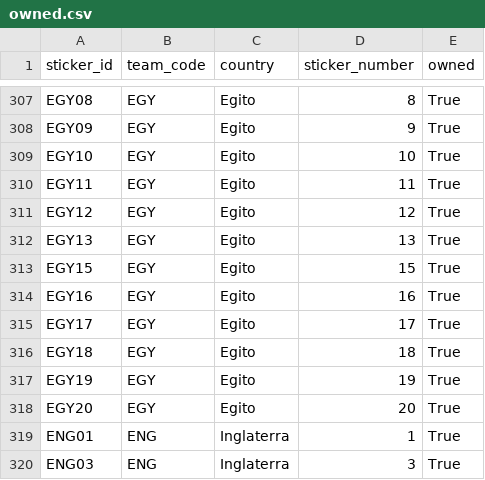
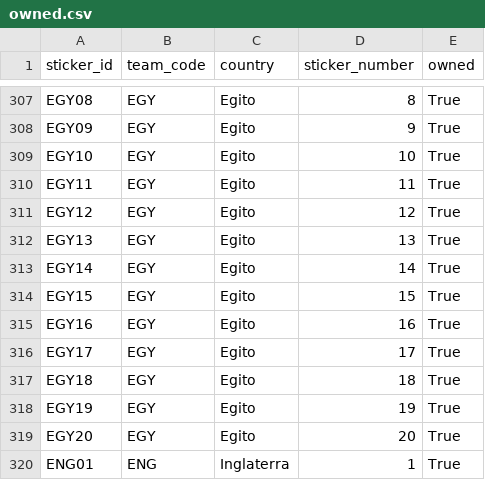
Before and after one commit to RafaSartorel/figurinhas-copa-2026, a CSV file: data/owned.csv, drawn as a sheet; only a part is shown, gaps mark what is left out; the shorter side is filled out with more unchanged rows; the diff names each change by its address in the sheet, - before the commit and + after, or states it on an @@ line.

```diff
--- a/data/owned.csv
+++ b/data/owned.csv
+row 313: EGY14 | EGY | Egito | 14 | True
```
Also changed, not shown: data/missing.csv, 6 other files.
